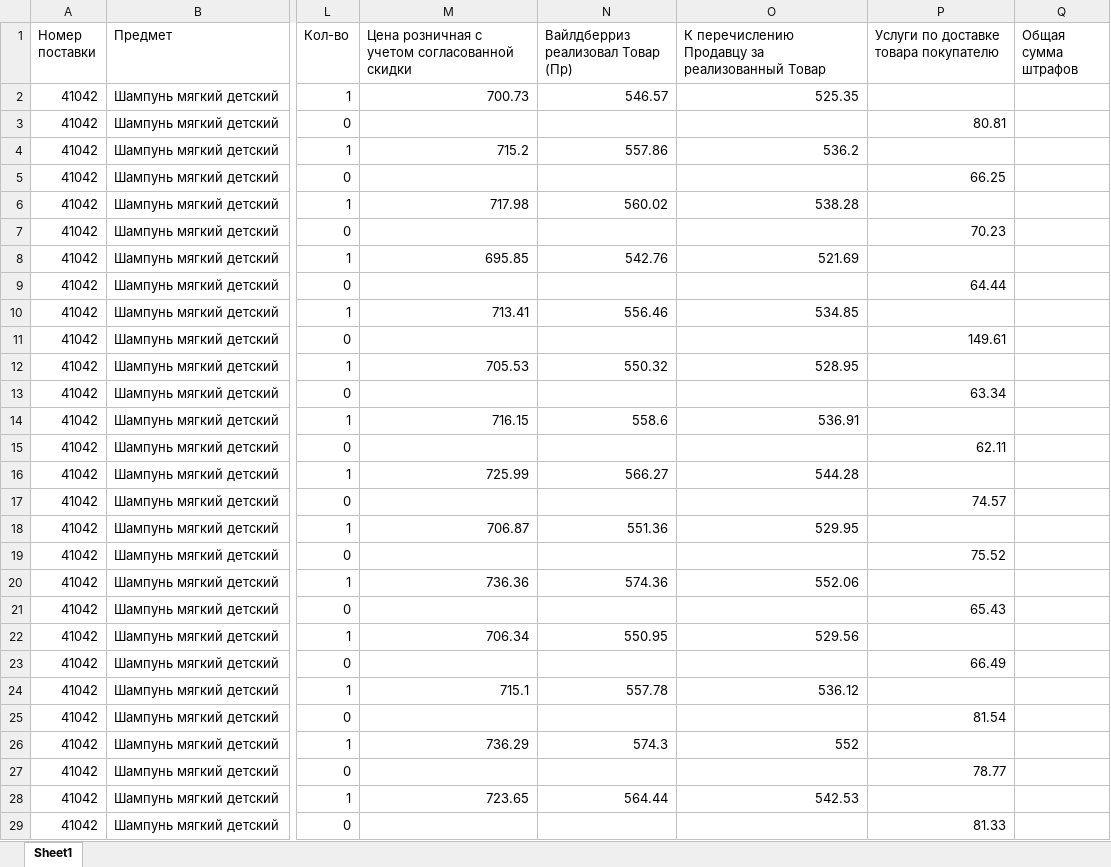
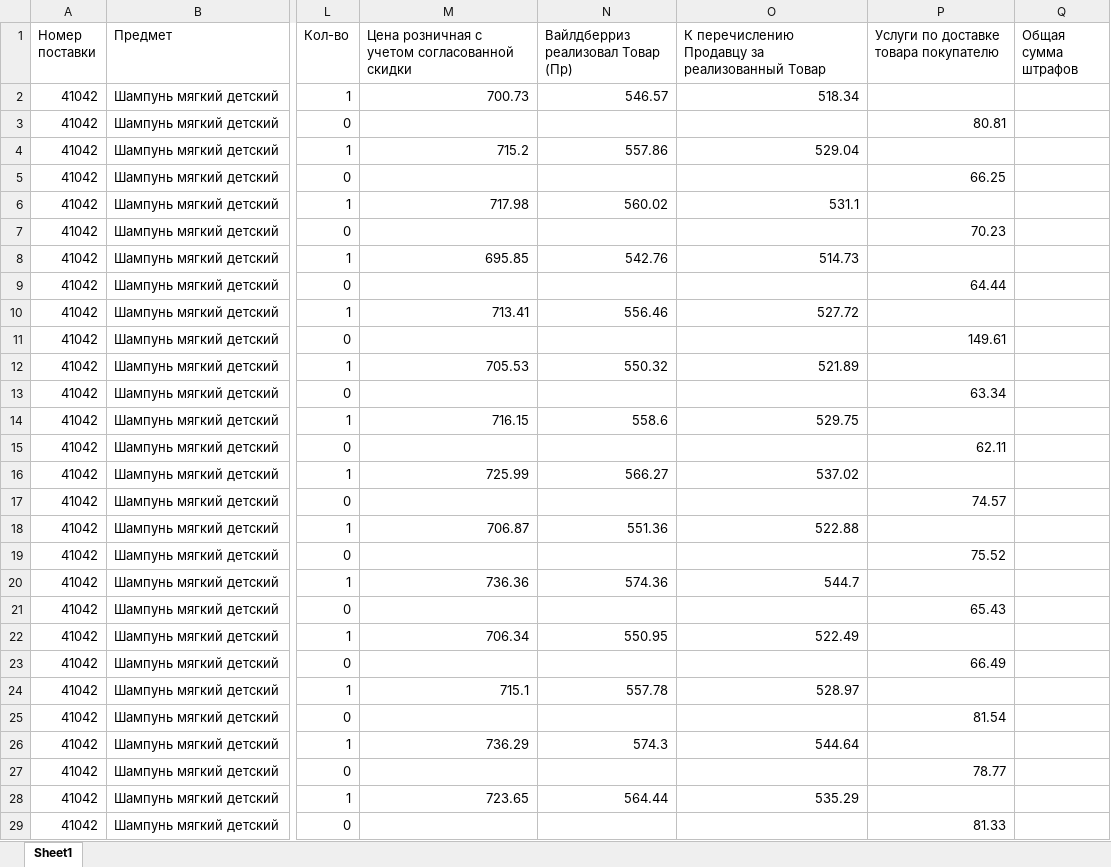
Before and after one commit to yaroslav-lavrushko/wb-dohodnost-kapitala, an Excel workbook: demo/data/Еженедельный детализированный отчет №D1008_demo.xlsx, sheet Sheet1, drawn as a sheet; only a part is shown, gaps mark what is left out; values as stored, in another font and other column widths than the file's, no borders; the diff covers the shown part only; the diff names each change by its address in the sheet, - before the commit and + after, or states it on an @@ line.

```diff
--- a/demo/data/Еженедельный детализированный отчет №D1008_demo.xlsx (sheet Sheet1)
+++ b/demo/data/Еженедельный детализированный отчет №D1008_demo.xlsx (sheet Sheet1)
-O2: 525.35
+O2: 518.34
-O4: 536.2
+O4: 529.04
-O6: 538.28
+O6: 531.1
-O8: 521.69
+O8: 514.73
-O10: 534.85
+O10: 527.72
-O12: 528.95
+O12: 521.89
-O14: 536.91
+O14: 529.75
-O16: 544.28
+O16: 537.02
-O18: 529.95
+O18: 522.88
-O20: 552.06
+O20: 544.7
-O22: 529.56
+O22: 522.49
-O24: 536.12
+O24: 528.97
-O26: 552
+O26: 544.64
-O28: 542.53
+O28: 535.29
```
Also changed, not shown: 472 edited cells elsewhere in this sheet, demo/data/Еженедельный детализированный отчет №D1000_demo.xlsx, demo/data/Еженедельный детализированный отчет №D1001_demo.xlsx, 25 other files.
